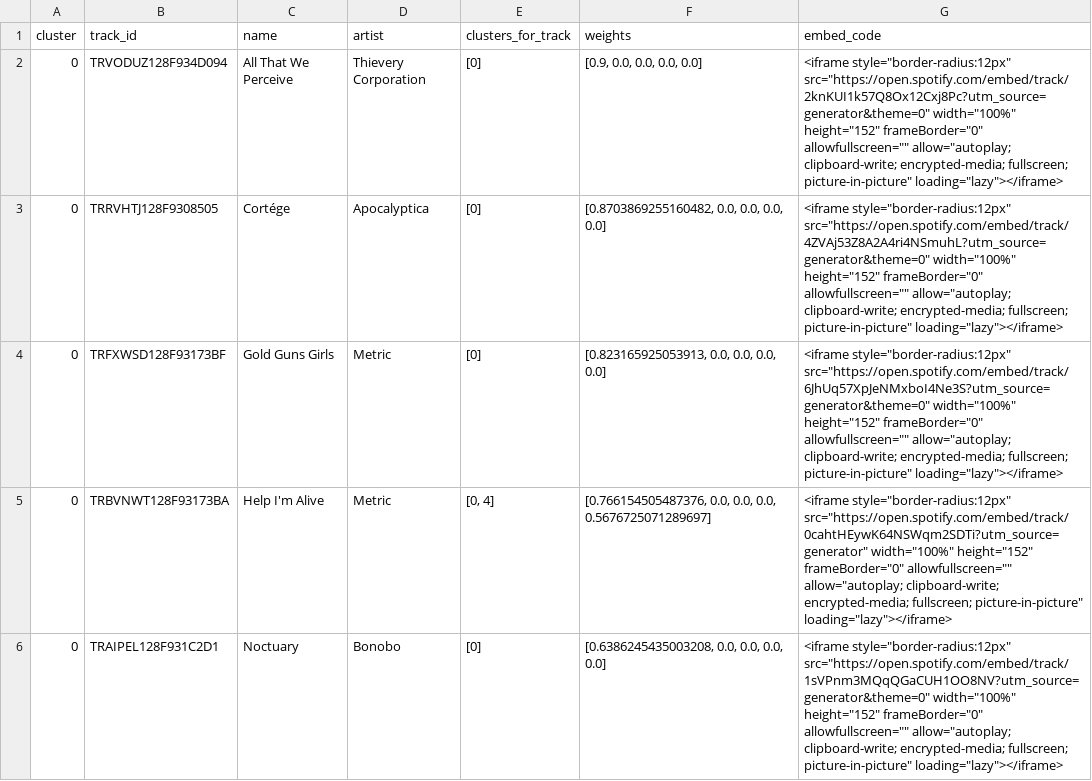
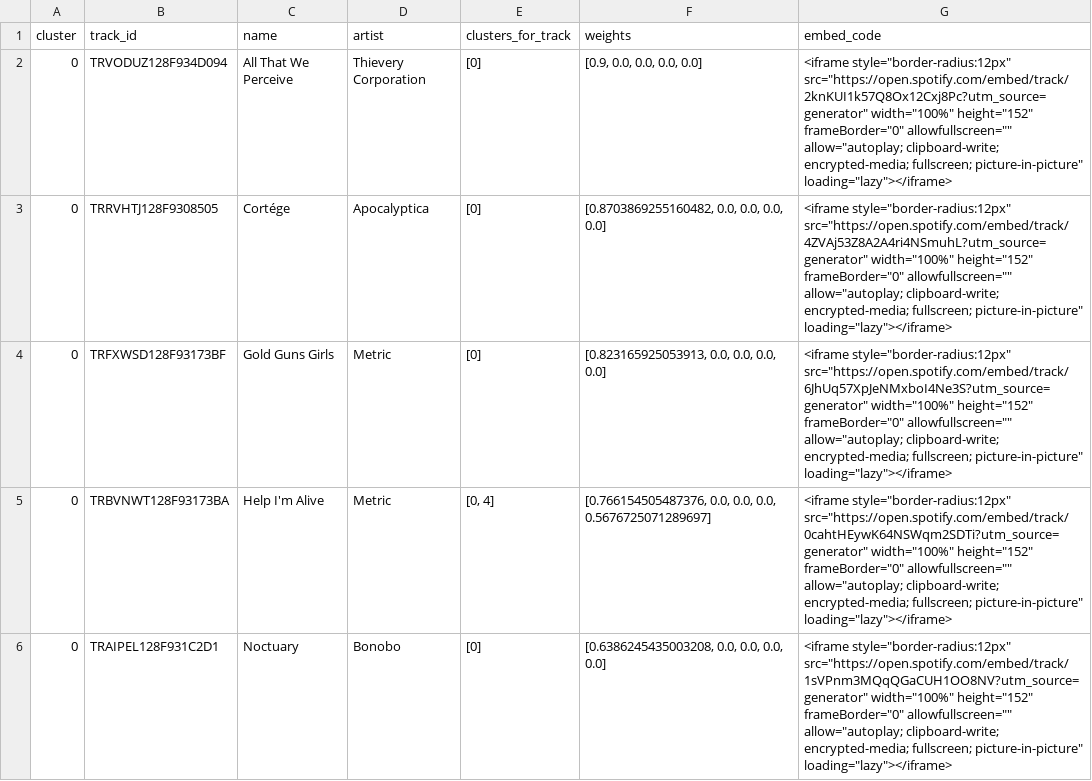
Before and after one commit to liorgan93/Demo_RankDist, a CSV file: playlists_excel/15_songs_classify.csv, drawn as a sheet; only a part is shown; the diff covers the shown part only.

```diff
--- a/playlists_excel/15_songs_classify.csv
+++ b/playlists_excel/15_songs_classify.csv
@@ -1,6 +1,6 @@
 cluster,track_id,name,artist,clusters_for_track,weights,embed_code
-0,TRVODUZ128F934D094,All That We Perceive,Thievery Corporation,[0],"[0.9, 0.0, 0.0, 0.0, 0.0]","<iframe style=""border-radius:12px"" src=""https://open.spotify.com/embed/track/2knKUI1k57Q8Ox12Cxj8Pc?utm_source=generator&theme=0"" width=""100%"" height=""152"" frameBorder=""0"" allowfullscreen="""" allow=""autoplay; clipboard-write; encrypted-media; fullscreen; picture-in-picture"" loading=""lazy""></iframe>"
-0,TRRVHTJ128F9308505,Cortége,Apocalyptica,[0],"[0.8703869255160482, 0.0, 0.0, 0.0, 0.0]","<iframe style=""border-radius:12px"" src=""https://open.spotify.com/embed/track/4ZVAj53Z8A2A4ri4NSmuhL?utm_source=generator&theme=0"" width=""100%"" height=""152"" frameBorder=""0"" allowfullscreen="""" allow=""autoplay; clipboard-write; encrypted-media; fullscreen; picture-in-picture"" loading=""lazy""></iframe>"
-0,TRFXWSD128F93173BF,Gold Guns Girls,Metric,[0],"[0.823165925053913, 0.0, 0.0, 0.0, 0.0]","<iframe style=""border-radius:12px"" src=""https://open.spotify.com/embed/track/6JhUq57XpJeNMxboI4Ne3S?utm_source=generator&theme=0"" width=""100%"" height=""152"" frameBorder=""0"" allowfullscreen="""" allow=""autoplay; clipboard-write; encrypted-media; fullscreen; picture-in-picture"" loading=""lazy""></iframe>"
+0,TRVODUZ128F934D094,All That We Perceive,Thievery Corporation,[0],"[0.9, 0.0, 0.0, 0.0, 0.0]","<iframe style=""border-radius:12px"" src=""https://open.spotify.com/embed/track/2knKUI1k57Q8Ox12Cxj8Pc?utm_source=generator"" width=""100%"" height=""152"" frameBorder=""0"" allowfullscreen="""" allow=""autoplay; clipboard-write; encrypted-media; fullscreen; picture-in-picture"" loading=""lazy""></iframe>"
+0,TRRVHTJ128F9308505,Cortége,Apocalyptica,[0],"[0.8703869255160482, 0.0, 0.0, 0.0, 0.0]","<iframe style=""border-radius:12px"" src=""https://open.spotify.com/embed/track/4ZVAj53Z8A2A4ri4NSmuhL?utm_source=generator"" width=""100%"" height=""152"" frameBorder=""0"" allowfullscreen="""" allow=""autoplay; clipboard-write; encrypted-media; fullscreen; picture-in-picture"" loading=""lazy""></iframe>"
+0,TRFXWSD128F93173BF,Gold Guns Girls,Metric,[0],"[0.823165925053913, 0.0, 0.0, 0.0, 0.0]","<iframe style=""border-radius:12px"" src=""https://open.spotify.com/embed/track/6JhUq57XpJeNMxboI4Ne3S?utm_source=generator"" width=""100%"" height=""152"" frameBorder=""0"" allowfullscreen="""" allow=""autoplay; clipboard-write; encrypted-media; fullscreen; picture-in-picture"" loading=""lazy""></iframe>"
 0,TRBVNWT128F93173BA,Help I'm Alive,Metric,"[0, 4]","[0.766154505487376, 0.0, 0.0, 0.0, 0.5676725071289697]","<iframe style=""border-radius:12px"" src=""https://open.spotify.com/embed/track/0cahtHEywK64NSWqm2SDTi?utm_source=generator"" width=""100%"" height=""152"" frameBorder=""0"" allowfullscreen="""" allow=""autoplay; clipboard-write; encrypted-media; fullscreen; picture-in-picture"" loading=""lazy""></iframe>"
-0,TRAIPEL128F931C2D1,Noctuary,Bonobo,[0],"[0.6386245435003208, 0.0, 0.0, 0.0, 0.0]","<iframe style=""border-radius:12px"" src=""https://open.spotify.com/embed/track/1sVPnm3MQqQGaCUH1OO8NV?utm_source=generator&theme=0"" width=""100%"" height=""152"" frameBorder=""0"" allowfullscreen="""" allow=""autoplay; clipboard-write; encrypted-media; fullscreen; picture-in-picture"" loading=""lazy""></iframe>"
+0,TRAIPEL128F931C2D1,Noctuary,Bonobo,[0],"[0.6386245435003208, 0.0, 0.0, 0.0, 0.0]","<iframe style=""border-radius:12px"" src=""https://open.spotify.com/embed/track/1sVPnm3MQqQGaCUH1OO8NV?utm_source=generator"" width=""100%"" height=""152"" frameBorder=""0"" allowfullscreen="""" allow=""autoplay; clipboard-write; encrypted-media; fullscreen; picture-in-picture"" loading=""lazy""></iframe>"
```
Also changed, not shown: 14 edited cells elsewhere in this file, playlists_excel/personas_songs.csv, 3 other files.
